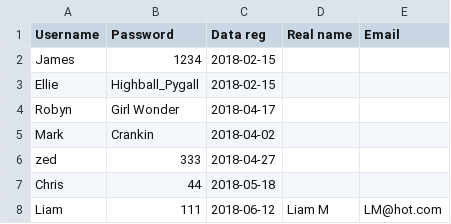
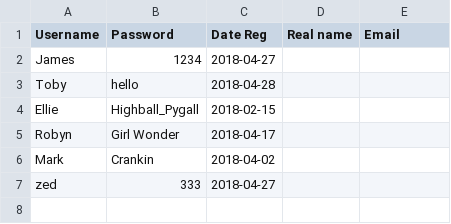
Before and after one commit to highrepute/LEDBoard, a CSV file: users.csv, drawn as a sheet.

```diff
--- a/users.csv
+++ b/users.csv
@@ -1,3 +1,4 @@
-Username,Password,Data reg,Real name,Email
-James,1234,2018-02-15,,
+Username,Password,Date Reg, Real name, Email
+James,1234,2018-04-27,,
+Toby,hello,2018-04-28,,
 Ellie,Highball_Pygall,2018-02-15,,
@@ -6,3 +7 @@ Mark,Crankin,2018-04-02,,
 zed,333,2018-04-27,,
-Chris,44,2018-05-18,,
-Liam,111,2018-06-12,Liam M,LM@hot.com
```
Also changed, not shown: logs.csv, problems.csv, 3 other files.
